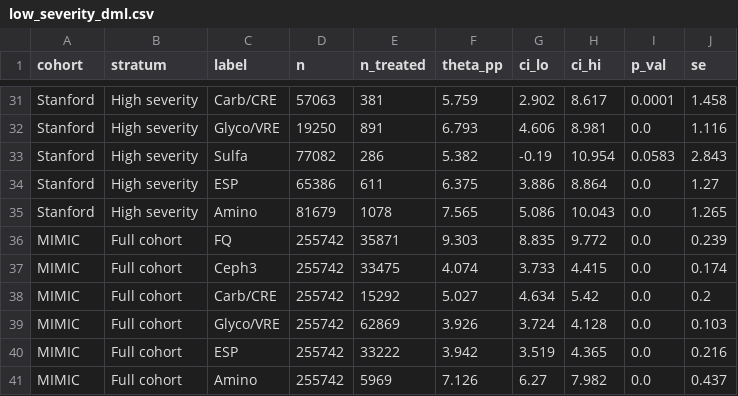
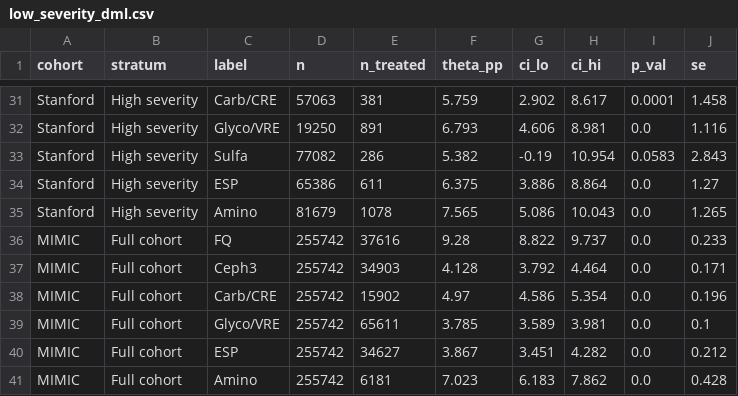
Before and after one commit to iupui-soic/amr_causal, a CSV file: outputs/results/low_severity_dml.csv, drawn as a sheet; only a part is shown, gaps mark what is left out; the diff covers the shown part only.

```diff
--- a/outputs/results/low_severity_dml.csv
+++ b/outputs/results/low_severity_dml.csv
@@ -35,7 +35,7 @@ Stanford,High severity,ESP,65386,611,6.375,3.886,8.864,0.0,1.27
 Stanford,High severity,Amino,81679,1078,7.565,5.086,10.043,0.0,1.265
-MIMIC,Full cohort,FQ,255742,35871,9.303,8.835,9.772,0.0,0.239
-MIMIC,Full cohort,Ceph3,255742,33475,4.074,3.733,4.415,0.0,0.174
-MIMIC,Full cohort,Carb/CRE,255742,15292,5.027,4.634,5.42,0.0,0.2
-MIMIC,Full cohort,Glyco/VRE,255742,62869,3.926,3.724,4.128,0.0,0.103
-MIMIC,Full cohort,ESP,255742,33222,3.942,3.519,4.365,0.0,0.216
-MIMIC,Full cohort,Amino,255742,5969,7.126,6.27,7.982,0.0,0.437
+MIMIC,Full cohort,FQ,255742,37616,9.28,8.822,9.737,0.0,0.233
+MIMIC,Full cohort,Ceph3,255742,34903,4.128,3.792,4.464,0.0,0.171
+MIMIC,Full cohort,Carb/CRE,255742,15902,4.97,4.586,5.354,0.0,0.196
+MIMIC,Full cohort,Glyco/VRE,255742,65611,3.785,3.589,3.981,0.0,0.1
+MIMIC,Full cohort,ESP,255742,34627,3.867,3.451,4.282,0.0,0.212
+MIMIC,Full cohort,Amino,255742,6181,7.023,6.183,7.862,0.0,0.428
```
Also changed, not shown: 1 removed row and 68 edited cells elsewhere in this file, outputs/results/dose_response_results.csv, outputs/results/matched_cohort_dml.csv, 42 other files.
